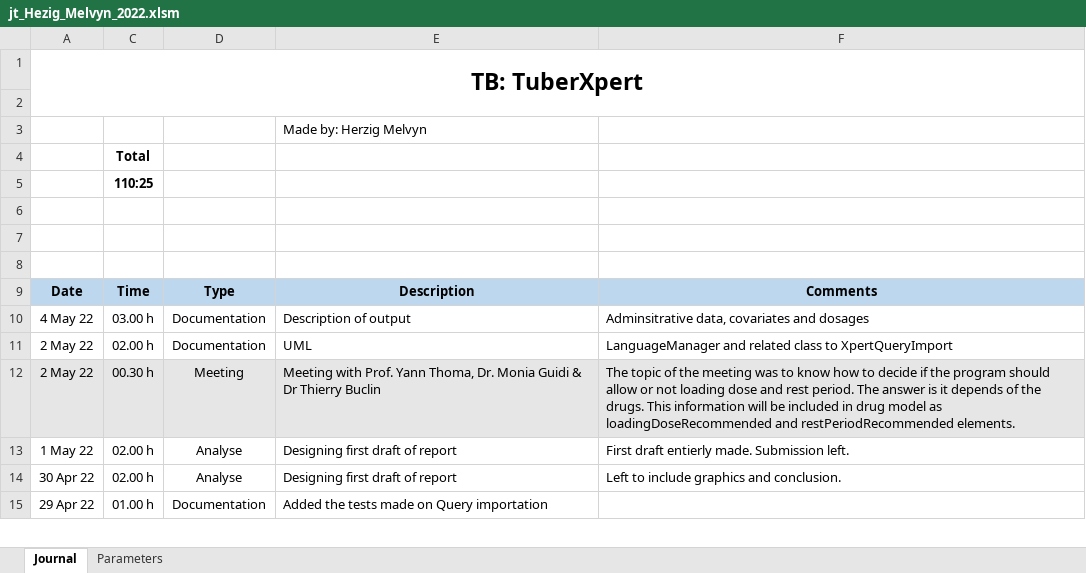
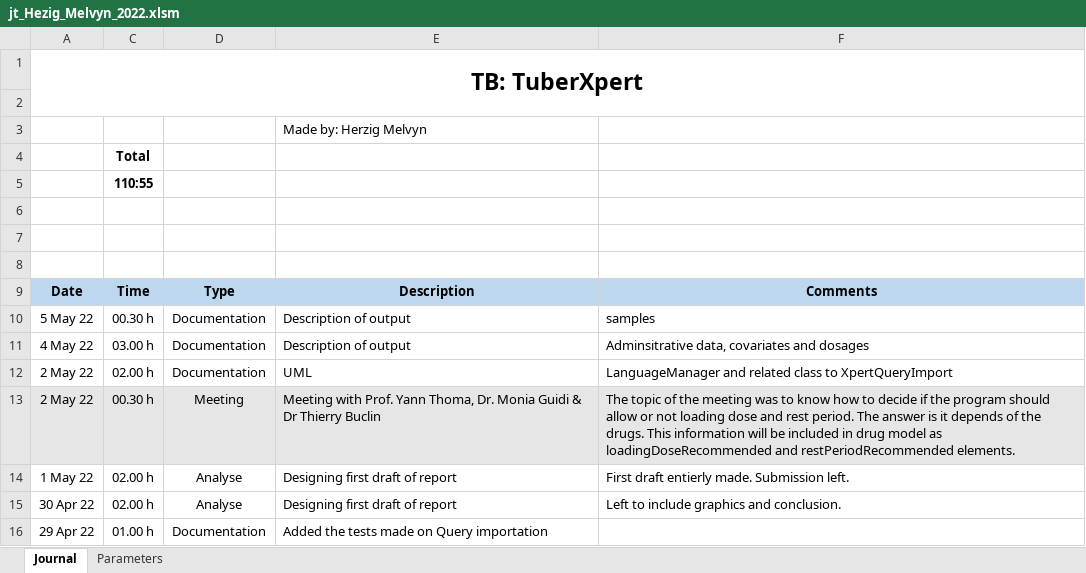
Before and after one commit to MelvynHerzig/2022-herzig, an Excel workbook: publi/jt_Hezig_Melvyn_2022.xlsm, sheet Journal, drawn as a sheet; only a part is shown; values as stored, in another font and other column widths than the file's, no borders; charts and pictures not drawn; the diff names each change by its address in the sheet, - before the commit and + after, or states it on an @@ line.

Commit message:
Documentation, output
samples

```diff
--- a/publi/jt_Hezig_Melvyn_2022.xlsm (sheet Journal)
+++ b/publi/jt_Hezig_Melvyn_2022.xlsm (sheet Journal)
-C5: 110:25
+C5: 110:55
+row 10: 5 May 22 | 00.30 h | Documentation | Description of output | samples
```
Also changed, not shown: hidden cells, 1 other file.
